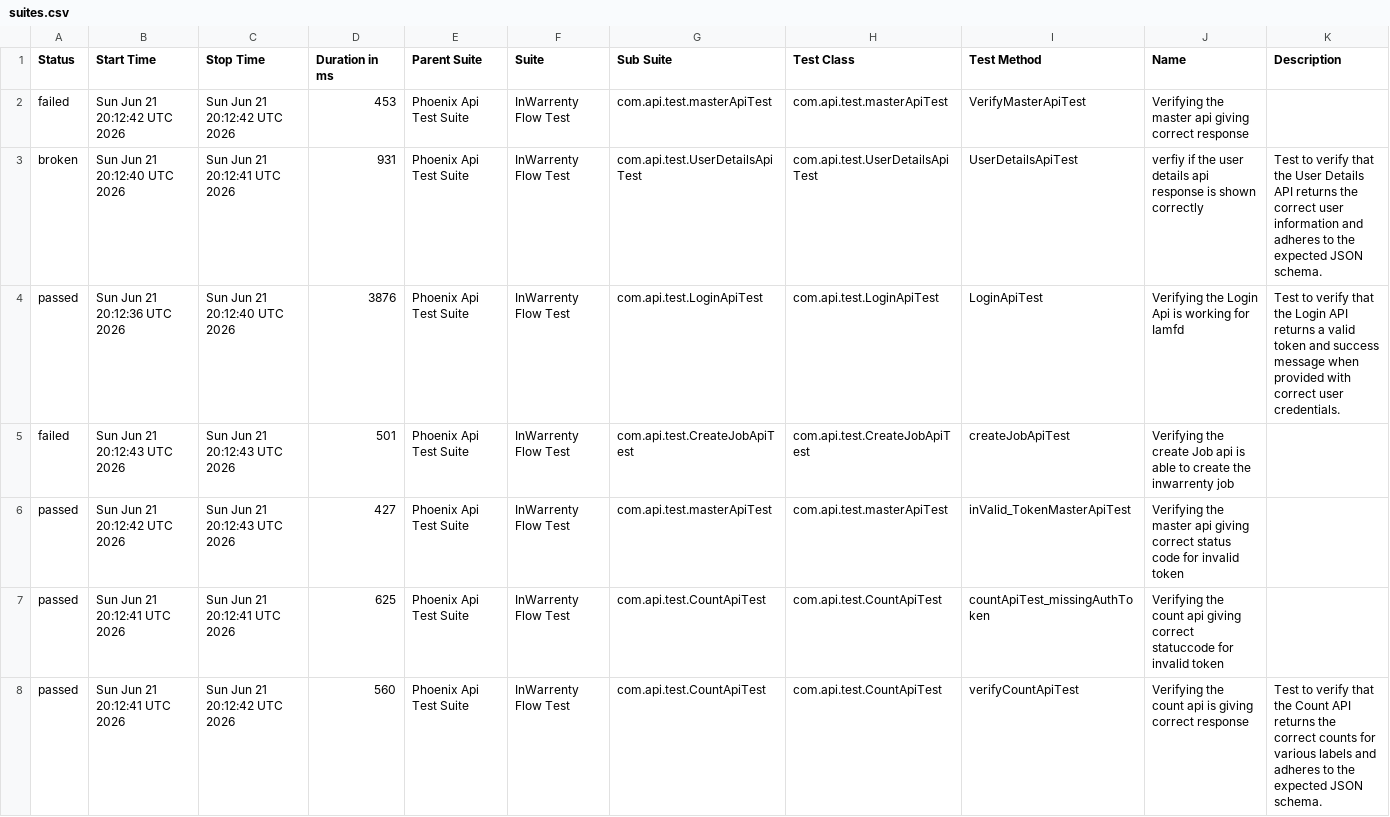
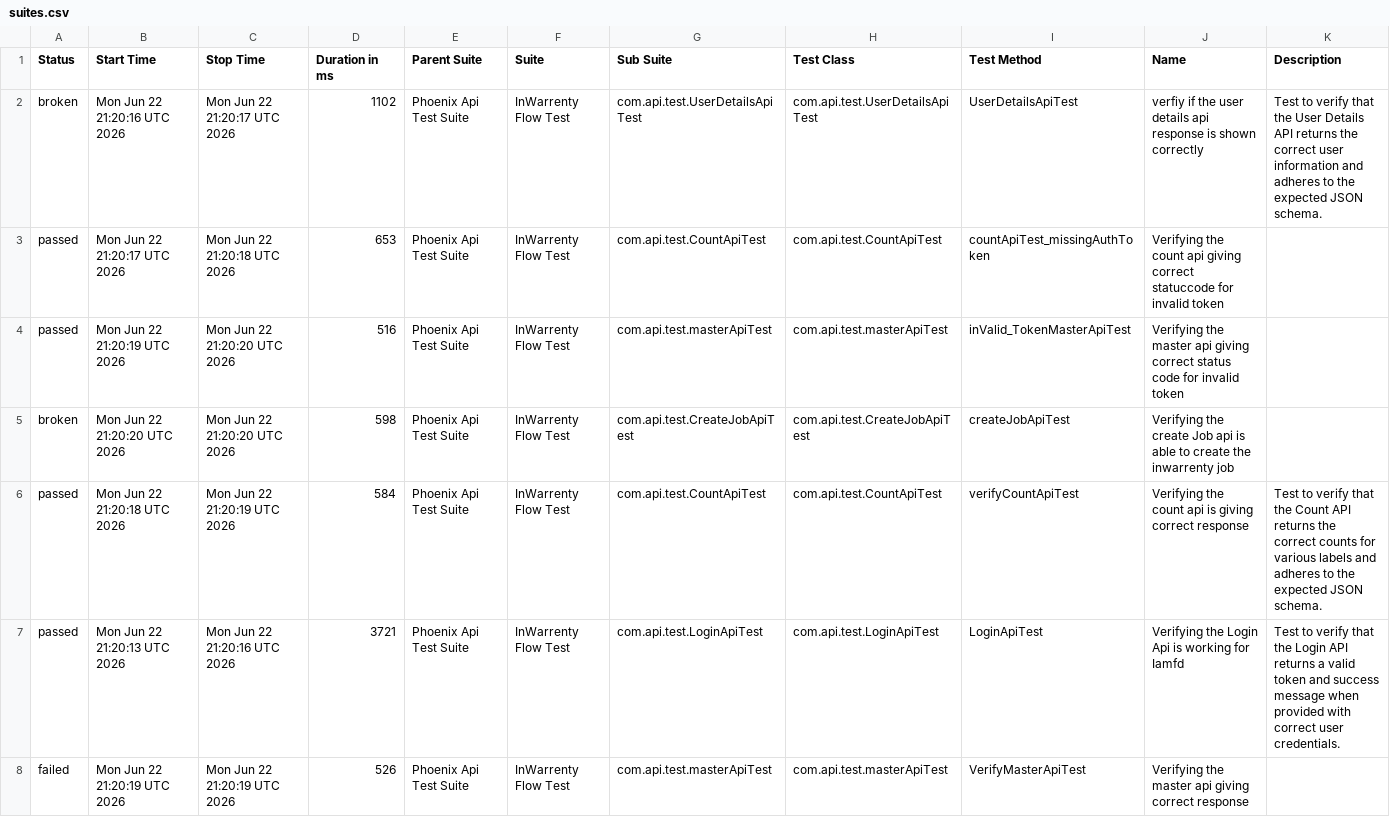
Before and after one commit to ganeshbs98/UI_APIFrameWork, a CSV file: data/suites.csv, drawn as a sheet.

```diff
--- a/data/suites.csv
+++ b/data/suites.csv
@@ -1,8 +1,8 @@
 "Status","Start Time","Stop Time","Duration in ms","Parent Suite","Suite","Sub Suite","Test Class","Test Method","Name","Description"
-"failed","Sun Jun 21 20:12:42 UTC 2026","Sun Jun 21 20:12:42 UTC 2026","453","Phoenix Api Test Suite","InWarrenty Flow Test","com.api.test.masterApiTest","com.api.test.masterApiTest","VerifyMasterApiTest","Verifying the master api giving correct response",""
-"broken","Sun Jun 21 20:12:40 UTC 2026","Sun Jun 21 20:12:41 UTC 2026","931","Phoenix Api Test Suite","InWarrenty Flow Test","com.api.test.UserDetailsApiTest","com.api.test.UserDetailsApiTest","UserDetailsApiTest","verfiy if the user details api response is  shown correctly","Test to verify that the User Details API returns the correct user information and adheres to the expected JSON schema."
-"passed","Sun Jun 21 20:12:36 UTC 2026","Sun Jun 21 20:12:40 UTC 2026","3876","Phoenix Api Test Suite","InWarrenty Flow Test","com.api.test.LoginApiTest","com.api.test.LoginApiTest","LoginApiTest","Verifying the Login Api is working for Iamfd","Test to verify that the Login API returns a valid token and success message when provided with correct user credentials."
-"failed","Sun Jun 21 20:12:43 UTC 2026","Sun Jun 21 20:12:43 UTC 2026","501","Phoenix Api Test Suite","InWarrenty Flow Test","com.api.test.CreateJobApiTest","com.api.test.CreateJobApiTest","createJobApiTest","Verifying the create Job api is able to create the inwarrenty job",""
-"passed","Sun Jun 21 20:12:42 UTC 2026","Sun Jun 21 20:12:43 UTC 2026","427","Phoenix Api Test Suite","InWarrenty Flow Test","com.api.test.masterApiTest","com.api.test.masterApiTest","inValid_TokenMasterApiTest","Verifying the master api giving correct status code for invalid token",""
-"passed","Sun Jun 21 20:12:41 UTC 2026","Sun Jun 21 20:12:41 UTC 2026","625","Phoenix Api Test Suite","InWarrenty Flow Test","com.api.test.CountApiTest","com.api.test.CountApiTest","countApiTest_missingAuthToken","Verifying the count api giving correct statuccode for invalid token",""
-"passed","Sun Jun 21 20:12:41 UTC 2026","Sun Jun 21 20:12:42 UTC 2026","560","Phoenix Api Test Suite","InWarrenty Flow Test","com.api.test.CountApiTest","com.api.test.CountApiTest","verifyCountApiTest","Verifying the count api  is giving correct response","Test to verify that the Count API returns the correct counts for various labels and adheres to the expected JSON schema."
+"broken","Mon Jun 22 21:20:16 UTC 2026","Mon Jun 22 21:20:17 UTC 2026","1102","Phoenix Api Test Suite","InWarrenty Flow Test","com.api.test.UserDetailsApiTest","com.api.test.UserDetailsApiTest","UserDetailsApiTest","verfiy if the user details api response is  shown correctly","Test to verify that the User Details API returns the correct user information and adheres to the expected JSON schema."
+"passed","Mon Jun 22 21:20:17 UTC 2026","Mon Jun 22 21:20:18 UTC 2026","653","Phoenix Api Test Suite","InWarrenty Flow Test","com.api.test.CountApiTest","com.api.test.CountApiTest","countApiTest_missingAuthToken","Verifying the count api giving correct statuccode for invalid token",""
+"passed","Mon Jun 22 21:20:19 UTC 2026","Mon Jun 22 21:20:20 UTC 2026","516","Phoenix Api Test Suite","InWarrenty Flow Test","com.api.test.masterApiTest","com.api.test.masterApiTest","inValid_TokenMasterApiTest","Verifying the master api giving correct status code for invalid token",""
+"broken","Mon Jun 22 21:20:20 UTC 2026","Mon Jun 22 21:20:20 UTC 2026","598","Phoenix Api Test Suite","InWarrenty Flow Test","com.api.test.CreateJobApiTest","com.api.test.CreateJobApiTest","createJobApiTest","Verifying the create Job api is able to create the inwarrenty job",""
+"passed","Mon Jun 22 21:20:18 UTC 2026","Mon Jun 22 21:20:19 UTC 2026","584","Phoenix Api Test Suite","InWarrenty Flow Test","com.api.test.CountApiTest","com.api.test.CountApiTest","verifyCountApiTest","Verifying the count api  is giving correct response","Test to verify that the Count API returns the correct counts for various labels and adheres to the expected JSON schema."
+"passed","Mon Jun 22 21:20:13 UTC 2026","Mon Jun 22 21:20:16 UTC 2026","3721","Phoenix Api Test Suite","InWarrenty Flow Test","com.api.test.LoginApiTest","com.api.test.LoginApiTest","LoginApiTest","Verifying the Login Api is working for Iamfd","Test to verify that the Login API returns a valid token and success message when provided with correct user credentials."
+"failed","Mon Jun 22 21:20:19 UTC 2026","Mon Jun 22 21:20:19 UTC 2026","526","Phoenix Api Test Suite","InWarrenty Flow Test","com.api.test.masterApiTest","com.api.test.masterApiTest","VerifyMasterApiTest","Verifying the master api giving correct response",""
```
Also changed, not shown: data/behaviors.csv, 55 other files.
